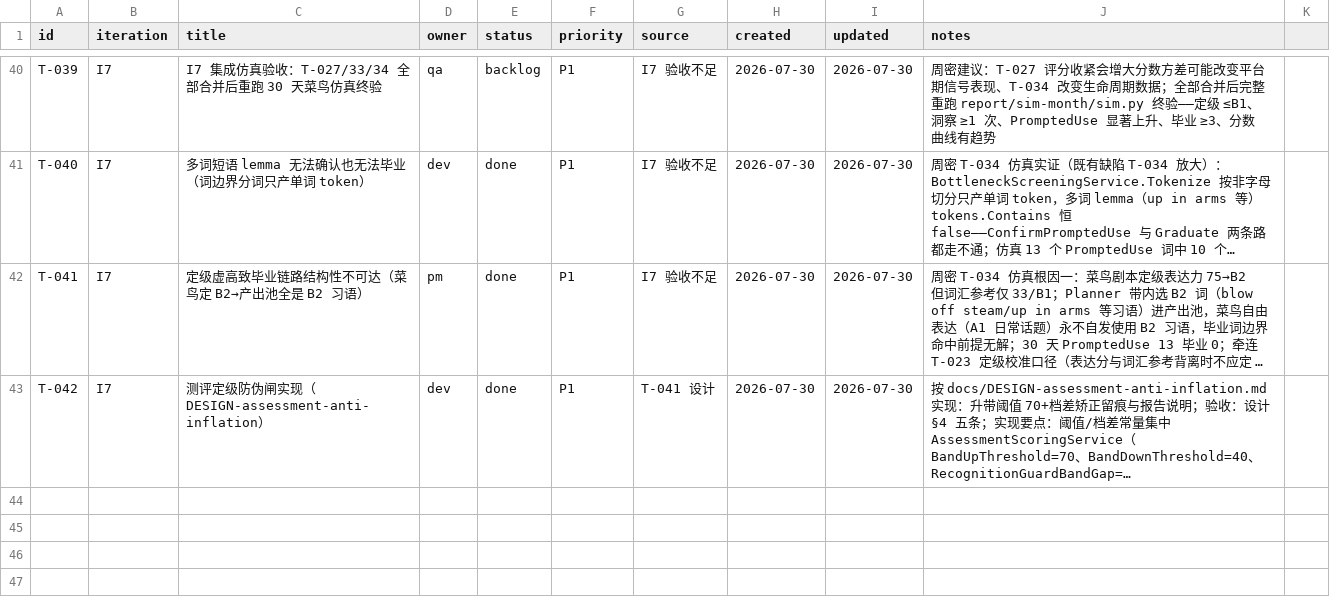
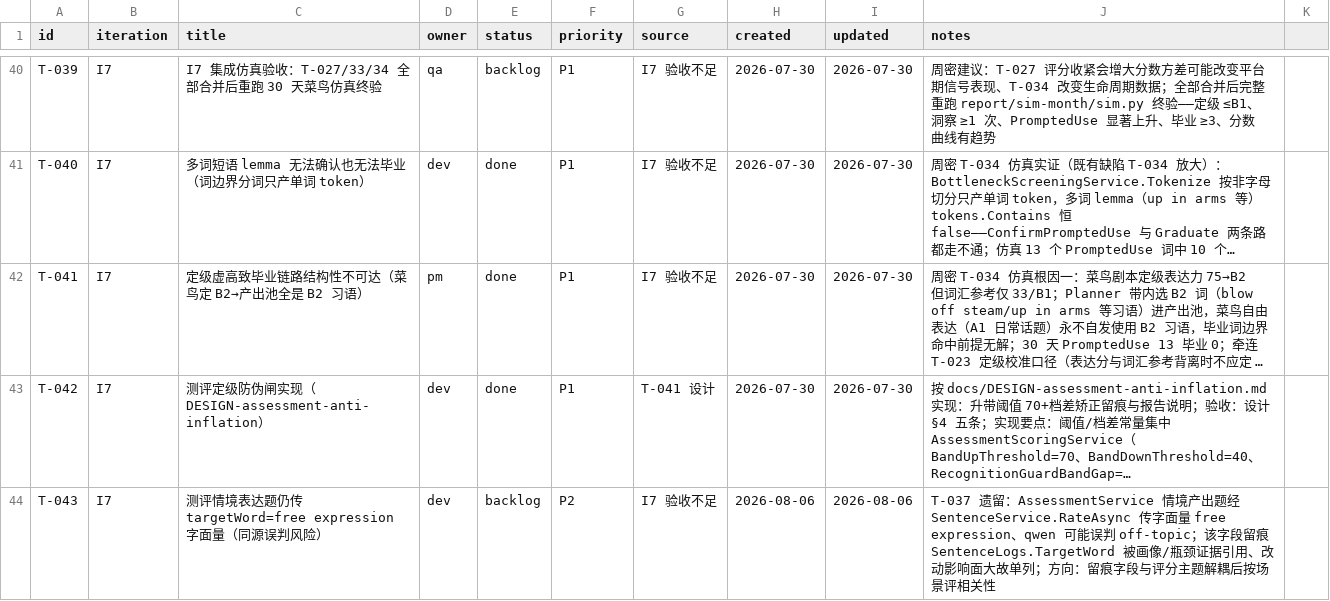
Before and after one commit to xinjiboy1234/NextWord, a CSV file: team/tasks.csv, drawn as a sheet; only a part is shown, gaps mark what is left out; long unchanged cells end in …; the diff names each change by its address in the sheet, - before the commit and + after, or states it on an @@ line.

Commit message:
T-043: 登记——测评情境表达题 targetWord 字面量遗留（T-037 验收缺口）

```diff
--- a/team/tasks.csv
+++ b/team/tasks.csv
+row 44: T-043 | I7 | 测评情境表达题仍传 targetWord=free expression 字面量（同源误判风险） | dev | backlog | P2 | I7 验收不足 | 2026-08-06 | 2026-08-06 | T-037 遗留：AssessmentService 情境产出题经 SentenceService.RateAsync 传字面量 free expression、qwen 可能误判 off-topic；该字段留痕 SentenceLogs.TargetWord 被画像/瓶颈证据引用、改动影响面大故单列；方向：留痕字段与评分主题解耦后按场景评相关性
```
